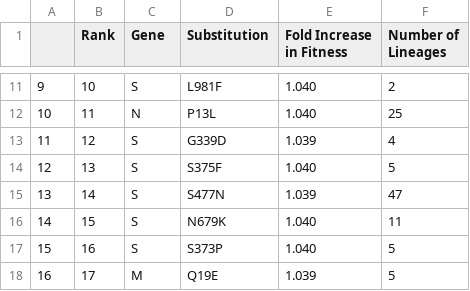
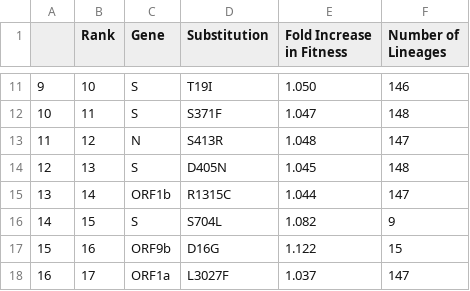
Before and after one commit to broadinstitute/pyro-cov, a TSV file: paper/table_1.tsv, drawn as a sheet; only a part is shown, gaps mark what is left out; the diff covers the shown part only.

```diff
--- a/paper/table_1.tsv
+++ b/paper/table_1.tsv
@@ -13,8 +13,8 @@ Lineages"
-9	10	S	L981F	1.040	2
-10	11	N	P13L	1.040	25
-11	12	S	G339D	1.039	4
-12	13	S	S375F	1.040	5
-13	14	S	S477N	1.039	47
-14	15	S	N679K	1.040	11
-15	16	S	S373P	1.040	5
-16	17	M	Q19E	1.039	5
+9	10	S	T19I	1.050	146
+10	11	S	S371F	1.047	148
+11	12	N	S413R	1.048	147
+12	13	S	D405N	1.045	148
+13	14	ORF1b	R1315C	1.044	147
+14	15	S	S704L	1.082	9
+15	16	ORF9b	D16G	1.122	15
+16	17	ORF1a	L3027F	1.037	147
```
Also changed, not shown: 43 edited cells elsewhere in this file, 21 other files.
